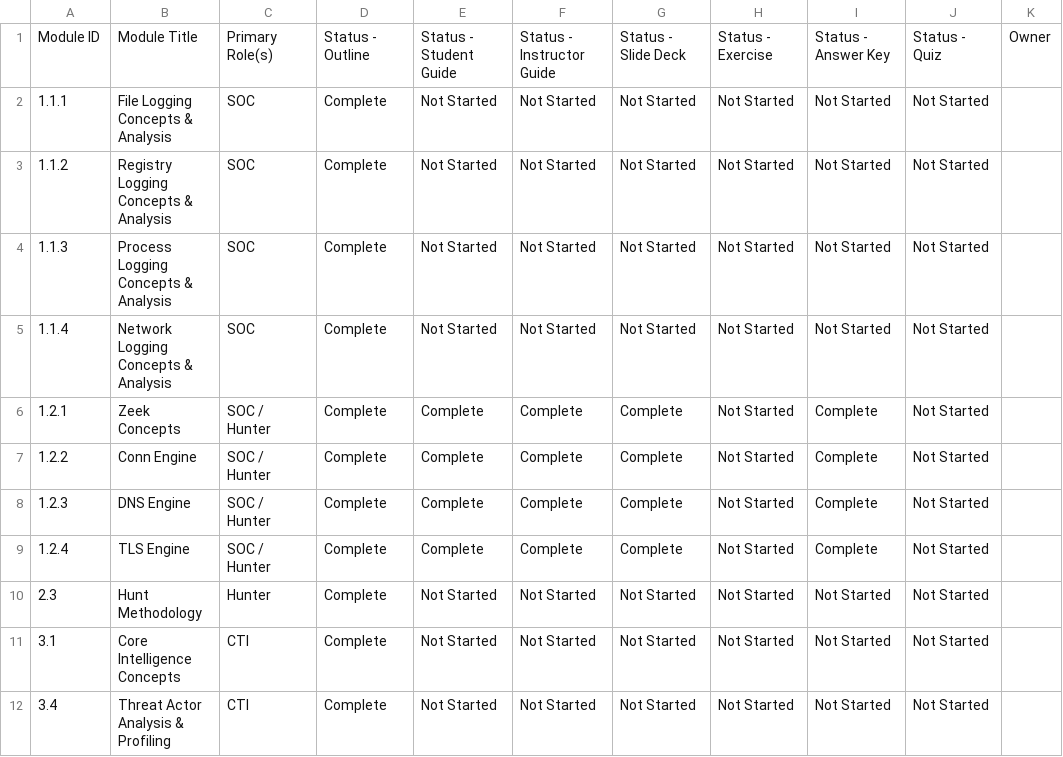
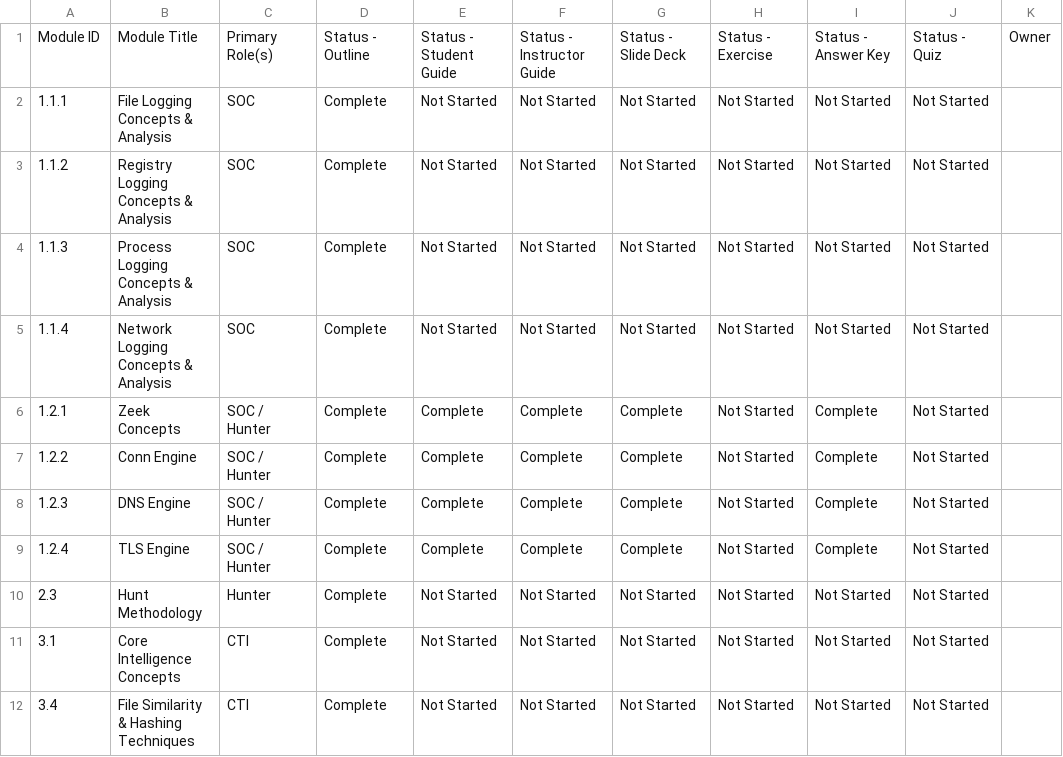
Before and after one commit to MalasadaTech/thraining-plan, a CSV file: docs/tracker.csv, drawn as a sheet; only a part is shown; the diff names each change by its address in the sheet, - before the commit and + after, or states it on an @@ line.

Commit message:
Update proficiency matrix and tracker: rename sections for clarity and adjust module titles to reflect current content

```diff
--- a/docs/tracker.csv
+++ b/docs/tracker.csv
-B12: Threat Actor Analysis & Profiling
+B12: File Similarity & Hashing Techniques
```
Also changed, not shown: 2 other files.
